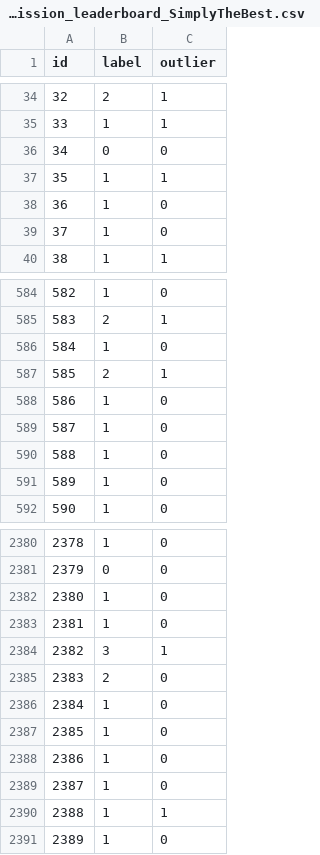
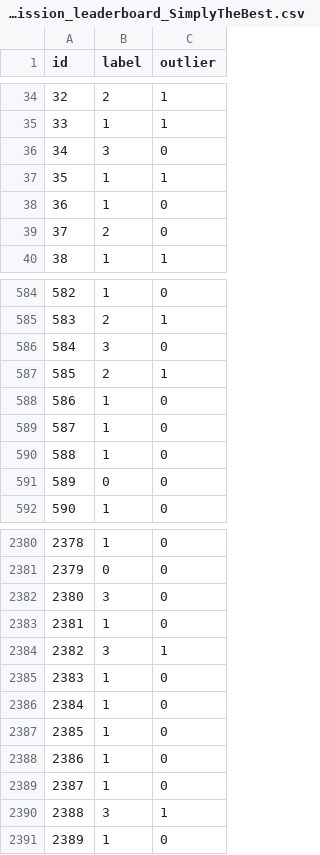
Before and after one commit to gretacappello/MachineLearning_TUG, a CSV file: submission_leaderboard_SimplyTheBest.csv, drawn as a sheet; only a part is shown, gaps mark what is left out; the diff covers the shown part only.

```diff
--- a/submission_leaderboard_SimplyTheBest.csv
+++ b/submission_leaderboard_SimplyTheBest.csv
@@ -35,6 +35,6 @@ id,label,outlier
 33,1,1
-34,0,0
+34,3,0
 35,1,1
 36,1,0
-37,1,0
+37,2,0
 38,1,1
@@ -585,3 +585,3 @@ id,label,outlier
 583,2,1
-584,1,0
+584,3,0
 585,2,1
@@ -590,3 +590,3 @@ id,label,outlier
 588,1,0
-589,1,0
+589,0,0
 590,1,0
@@ -2381,6 +2381,6 @@ id,label,outlier
 2379,0,0
-2380,1,0
+2380,3,0
 2381,1,0
 2382,3,1
-2383,2,0
+2383,1,0
 2384,1,0
@@ -2389,3 +2389,3 @@ id,label,outlier
 2387,1,0
-2388,1,1
+2388,3,1
 2389,1,0
```
Also changed, not shown: 107 edited cells elsewhere in this file, submission_final_SimplyTheBest.csv, 3 other files.
